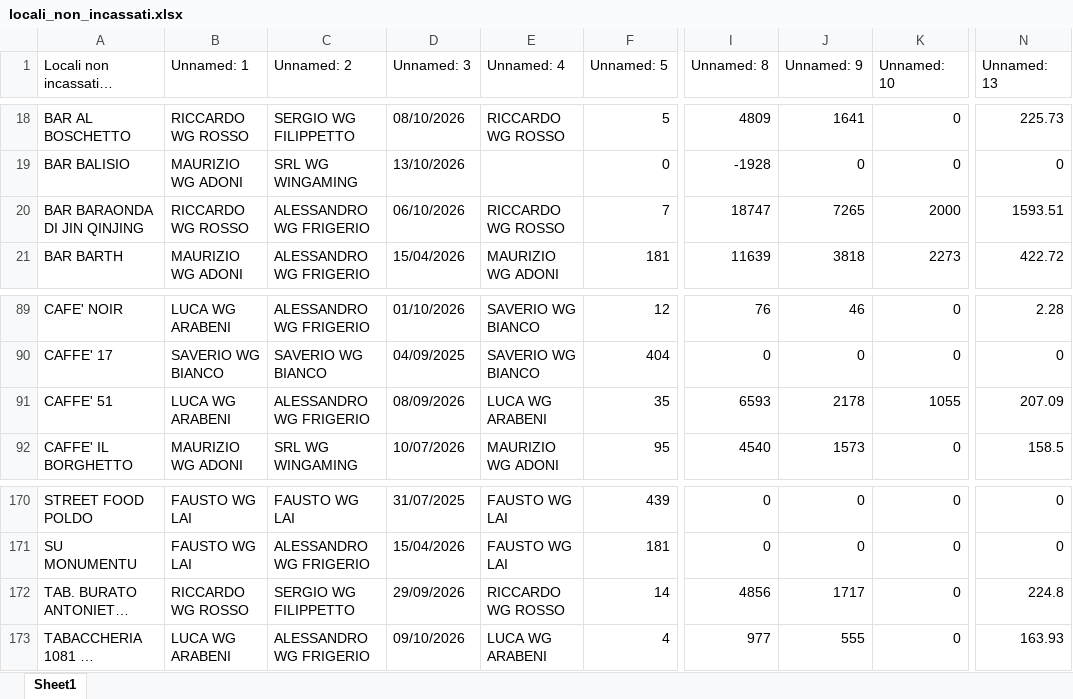
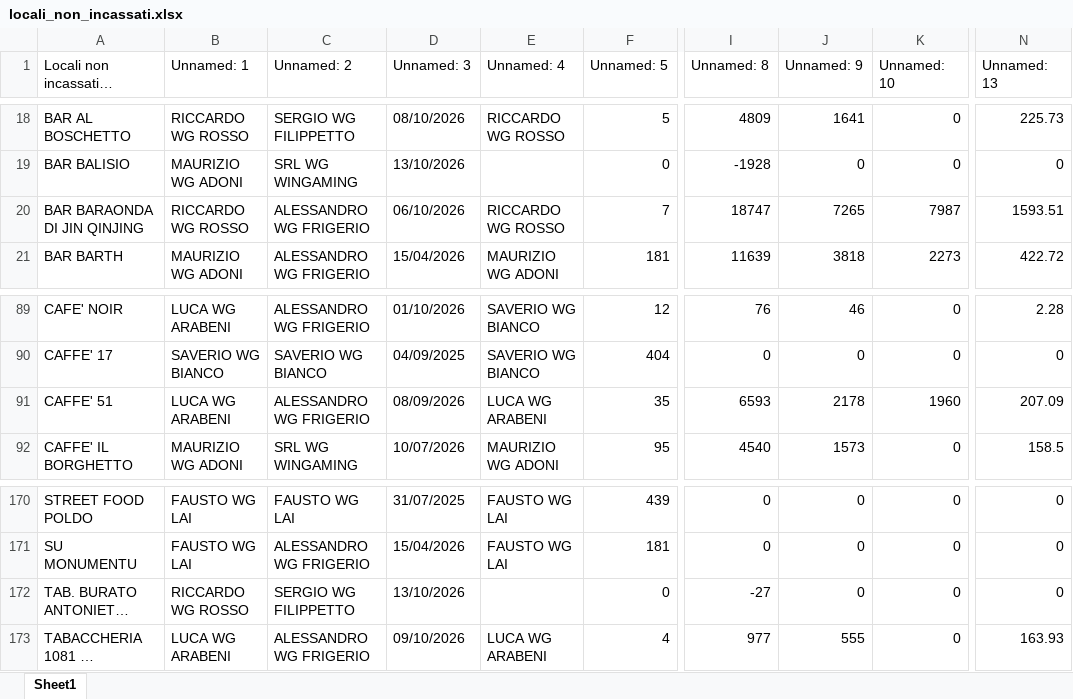
Before and after one commit to wingamingsrl/AppWG, an Excel workbook: locali_non_incassati.xlsx, sheet Sheet1, drawn as a sheet; only a part is shown, gaps mark what is left out; long unchanged cells end in …; values as stored, in another font and other column widths than the file's, no borders; the diff names each change by its address in the sheet, - before the commit and + after, or states it on an @@ line.

```diff
--- a/locali_non_incassati.xlsx (sheet Sheet1)
+++ b/locali_non_incassati.xlsx (sheet Sheet1)
-K20 (Unnamed: 10): 2000
+K20 (Unnamed: 10): 7987
-K91 (Unnamed: 10): 1055
+K91 (Unnamed: 10): 1960
-D172 (Unnamed: 3): 29/09/2026
+D172 (Unnamed: 3): 13/10/2026
-E172 (Unnamed: 4): RICCARDO WG ROSSO
+E172 (Unnamed: 4): (empty)
-F172 (Unnamed: 5): 14
+F172 (Unnamed: 5): 0
-I172 (Unnamed: 8): 4856
+I172 (Unnamed: 8): -27
-J172 (Unnamed: 9): 1717
+J172 (Unnamed: 9): 0
-N172 (Unnamed: 13): 224.8
+N172 (Unnamed: 13): 0
```
